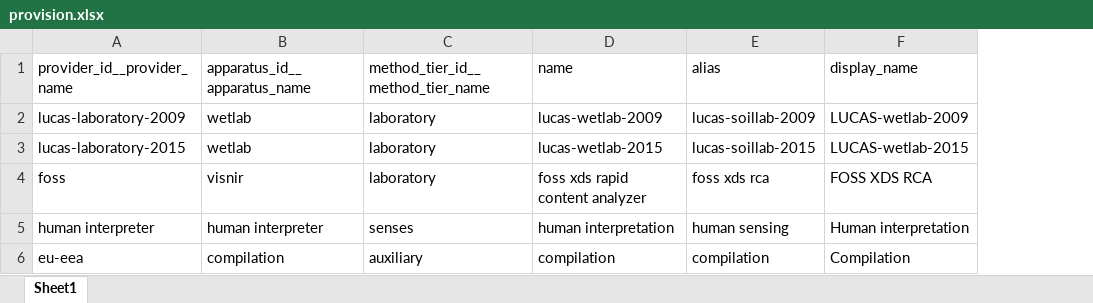
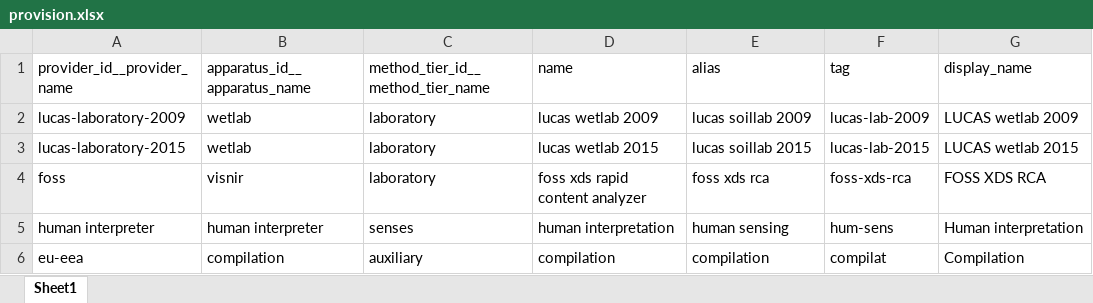
Before and after one commit to xspatula/xspatula_lucas, an Excel workbook: lucas/import_data/utility/observation/excel/provision.xlsx, sheet Sheet1, drawn as a sheet; only a part is shown; values as stored, in another font and other column widths than the file's, no borders; addresses are those after the commit; the diff names each change by its address in the sheet, - before the commit and + after, or states it on an @@ line.

```diff
--- a/lucas/import_data/utility/observation/excel/provision.xlsx (sheet Sheet1)
+++ b/lucas/import_data/utility/observation/excel/provision.xlsx (sheet Sheet1)
+column F (tag), rows 2-6: lucas-lab-2009 | lucas-lab-2015 | foss-xds-rca | hum-sens | compilat
-D2 (name): lucas-wetlab-2009
+D2 (name): lucas wetlab 2009
-E2 (alias): lucas-soillab-2009
+E2 (alias): lucas soillab 2009
-G2 (display_name): LUCAS-wetlab-2009
+G2 (display_name): LUCAS wetlab 2009
-D3 (name): lucas-wetlab-2015
+D3 (name): lucas wetlab 2015
-E3 (alias): lucas-soillab-2015
+E3 (alias): lucas soillab 2015
-G3 (display_name): LUCAS-wetlab-2015
+G3 (display_name): LUCAS wetlab 2015
```
Also changed, not shown: lucas/import_data/dataset_meta/excel/campaign.xlsx, lucas/import_data/dataset_meta/excel/dataset.xlsx, 17 other files.
